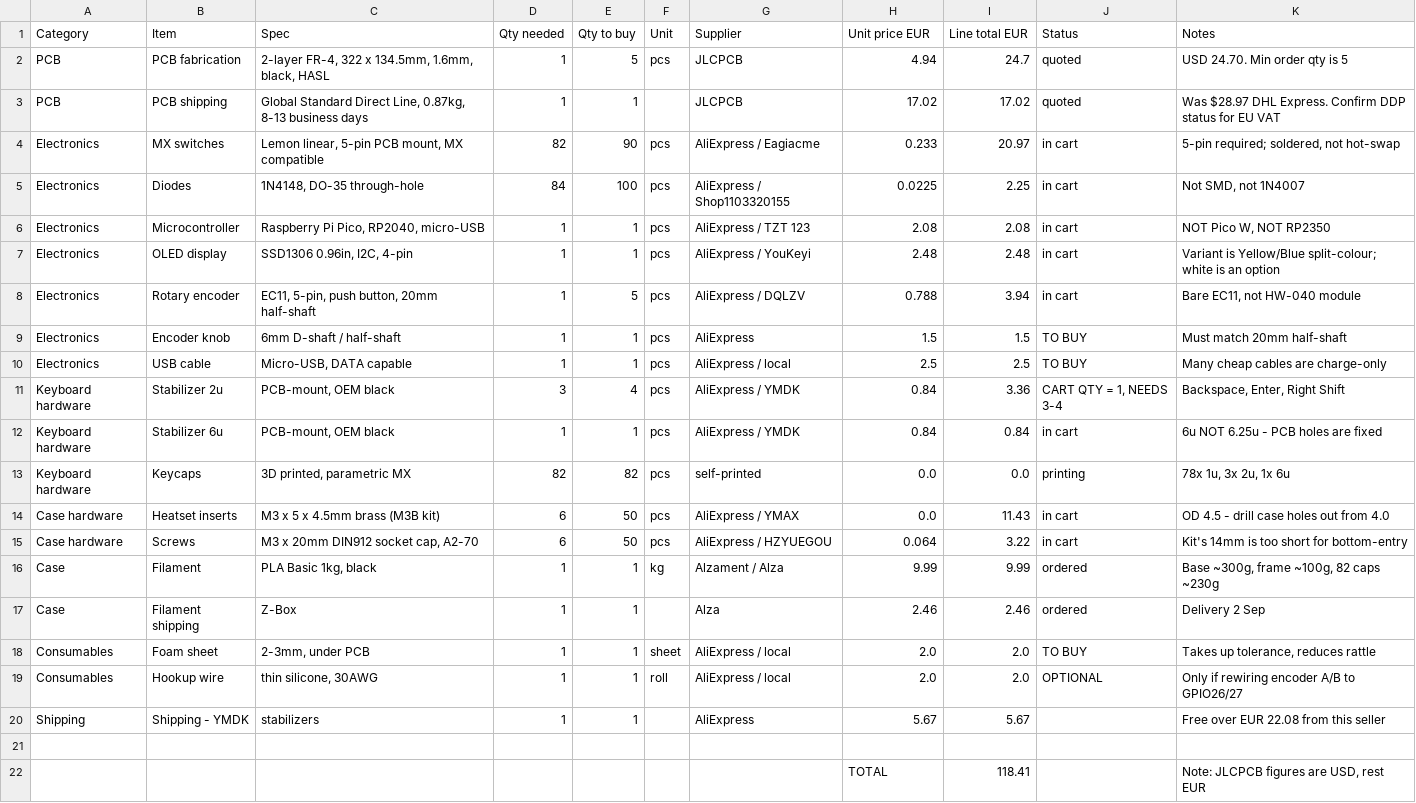
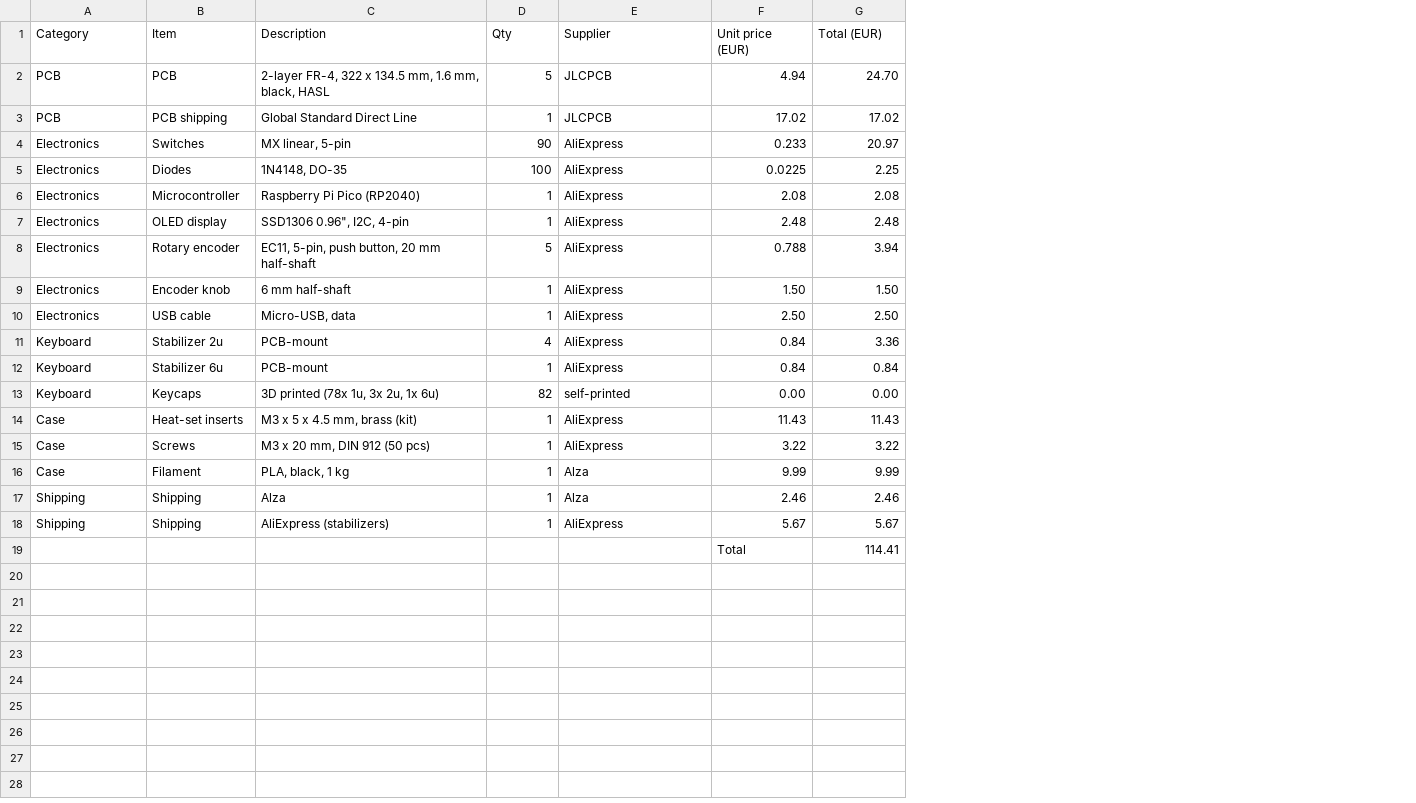
Before and after one commit to Tttim0o/T-s_keyboard, a CSV file: bom.csv, drawn as a sheet; removed rows and columns are numbered as before the commit, all else as after; the diff names each change by its address in the sheet, - before the commit and + after, or states it on an @@ line.

Commit message:
Update bom.csv

```diff
--- a/bom.csv
+++ b/bom.csv
-column C (Spec), rows 2-13: 2-layer FR-4, 322 x 134.5mm, 1.6mm, black, HASL | Global Standard Direct Line, 0.87kg, 8-13 business days | Lemon linear, 5-pin PCB mount, MX compatible | 1N4148, DO-35 through-hole | Raspberry Pi Pico, RP2040, micro-USB | SSD1306 0.96in, I2C, 4-pin | EC11, 5-pin, push button, 20mm half-shaft | 6mm D-shaft / half-shaft | Micro-USB, DATA capable | PCB-mount, OEM black | PCB-mount, OEM black | 3D printed, parametric MX; rows 16-17: PLA Basic 1kg, black | Z-Box; row 20: stabilizers
-column D (Qty needed), rows 2-13: 1 | 1 | 82 | 84 | 1 | 1 | 1 | 1 | 1 | 3 | 1 | 82; rows 16-17: 1 | 1; row 20: 1
+column C (Description), rows 2-13: 2-layer FR-4, 322 x 134.5 mm, 1.6 mm, black, HASL | Global Standard Direct Line | MX linear, 5-pin | 1N4148, DO-35 | Raspberry Pi Pico (RP2040) | SSD1306 0.96", I2C, 4-pin | EC11, 5-pin, push button, 20 mm half-shaft | 6 mm half-shaft | Micro-USB, data | PCB-mount | PCB-mount | 3D printed (78x 1u, 3x 2u, 1x 6u); rows 16-18: PLA, black, 1 kg | Alza | AliExpress (stabilizers)
-column F (Unit), rows 2-13: pcs |  | pcs | pcs | pcs | pcs | pcs | pcs | pcs | pcs | pcs | pcs; row 16: kg
-column J (Status), rows 2-13: quoted | quoted | in cart | in cart | in cart | in cart | in cart | TO BUY | TO BUY | CART QTY = 1, NEEDS 3-4 | in cart | printing; rows 16-17: ordered | ordered
-column K (Notes), rows 2-13: USD 24.70. Min order qty is 5 | Was $28.97 DHL Express. Confirm DDP status for EU VAT | 5-pin required; soldered, not hot-swap | Not SMD, not 1N4007 | NOT Pico W, NOT RP2350 | Variant is Yellow/Blue split-colour; white is an option | Bare EC11, not HW-040 module | Must match 20mm half-shaft | Many cheap cables are charge-only | Backspace, Enter, Right Shift | 6u NOT 6.25u - PCB holes are fixed | 78x 1u, 3x 2u, 1x 6u; rows 16-17: Base ~300g, frame ~100g, 82 caps ~230g | Delivery 2 Sep; row 20: Free over EUR 22.08 from this seller
-D1: Qty to buy
+D1: Qty
-F1: Unit price EUR
+F1: Unit price (EUR)
-G1: Line total EUR
+G1: Total (EUR)
-B2 (Item): PCB fabrication
+B2 (Item): PCB
-G2 (Total (EUR)): 24.7
+G2 (Total (EUR)): 24.70
-B4 (Item): MX switches
+B4 (Item): Switches
-E4 (Supplier): AliExpress / Eagiacme
+E4 (Supplier): AliExpress
-E5 (Supplier): AliExpress / Shop1103320155
+E5 (Supplier): AliExpress
-E6 (Supplier): AliExpress / TZT 123
+E6 (Supplier): AliExpress
-E7 (Supplier): AliExpress / YouKeyi
+E7 (Supplier): AliExpress
-E8 (Supplier): AliExpress / DQLZV
+E8 (Supplier): AliExpress
-F9 (Unit price (EUR)): 1.5
+F9 (Unit price (EUR)): 1.50
-G9 (Total (EUR)): 1.5
+G9 (Total (EUR)): 1.50
-E10 (Supplier): AliExpress / local
+E10 (Supplier): AliExpress
-F10 (Unit price (EUR)): 2.5
+F10 (Unit price (EUR)): 2.50
-G10 (Total (EUR)): 2.5
+G10 (Total (EUR)): 2.50
-A11:A13 (Category): Keyboard hardware
+A11:A13 (Category): Keyboard
-E11:E12 (Supplier): AliExpress / YMDK
+E11:E12 (Supplier): AliExpress
-F13 (Unit price (EUR)): 0.0
+F13 (Unit price (EUR)): 0.00
-G13 (Total (EUR)): 0.0
+G13 (Total (EUR)): 0.00
-row 14: Case hardware | Heatset inserts | M3 x 5 x 4.5mm brass (M3B kit) | 6 | 50 | pcs | AliExpress / YMAX | 0.0 | 11.43 | in cart | OD 4.5 - drill case holes out from 4.0
-row 15: Case hardware | Screws | M3 x 20mm DIN912 socket cap, A2-70 | 6 | 50 | pcs | AliExpress / HZYUEGOU | 0.064 | 3.22 | in cart | Kit's 14mm is too short for bottom-entry
+row 14: Case | Heat-set inserts | M3 x 5 x 4.5 mm, brass (kit) | 1 | AliExpress | 11.43 | 11.43
+row 15: Case | Screws | M3 x 20 mm, DIN 912 (50 pcs) | 1 | AliExpress | 3.22 | 3.22
-E16 (Supplier): Alzament / Alza
+E16 (Supplier): Alza
-A17 (Category): Case
+A17 (Category): Shipping
-B17 (Item): Filament shipping
+B17 (Item): Shipping
-row 18: Consumables | Foam sheet | 2-3mm, under PCB | 1 | 1 | sheet | AliExpress / local | 2.0 | 2.0 | TO BUY | Takes up tolerance, reduces rattle
-row 19: Consumables | Hookup wire | thin silicone, 30AWG | 1 | 1 | roll | AliExpress / local | 2.0 | 2.0 | OPTIONAL | Only if rewiring encoder A/B to GPIO26/27
-B18 (Item): Shipping - YMDK
+B18 (Item): Shipping
-row 19: (empty)
+row 19:  |  |  |  |  | Total | 114.41
-row 22:  |  |  |  |  |  |  | TOTAL | 118.41 |  | Note: JLCPCB figures are USD, rest EUR
```
